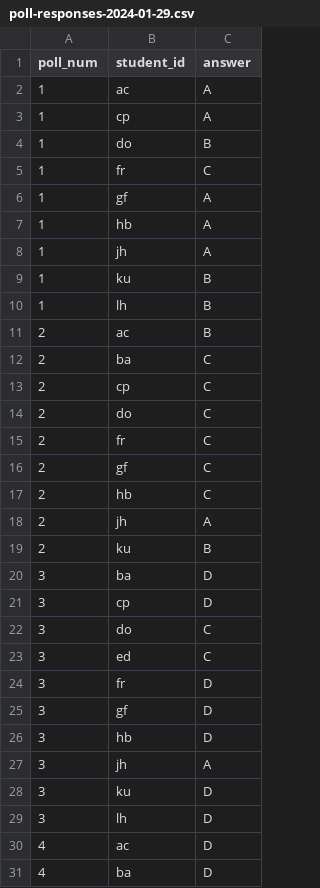
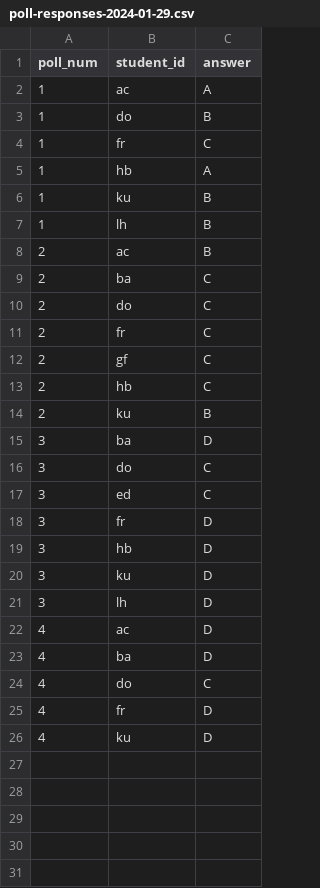
Before and after one commit to mafudge/datasets, a CSV file: student_polls/poll-responses-2024-01-29.csv, drawn as a sheet; only a part is shown; the shorter side is filled out with more unchanged rows; the diff covers the shown part only.

Commit message:
tweaks to last poll

```diff
--- a/student_polls/poll-responses-2024-01-29.csv
+++ b/student_polls/poll-responses-2024-01-29.csv
@@ -2,8 +2,5 @@ poll_num,student_id,answer
 1,ac,A
-1,cp,A
 1,do,B
 1,fr,C
-1,gf,A
 1,hb,A
-1,jh,A
 1,ku,B
@@ -12,3 +9,2 @@ poll_num,student_id,answer
 2,ba,C
-2,cp,C
 2,do,C
@@ -17,6 +13,4 @@ poll_num,student_id,answer
 2,hb,C
-2,jh,A
 2,ku,B
 3,ba,D
-3,cp,D
 3,do,C
@@ -24,5 +18,3 @@ poll_num,student_id,answer
 3,fr,D
-3,gf,D
 3,hb,D
-3,jh,A
 3,ku,D
```
Also changed, not shown: 3 removed rows elsewhere in this file.
